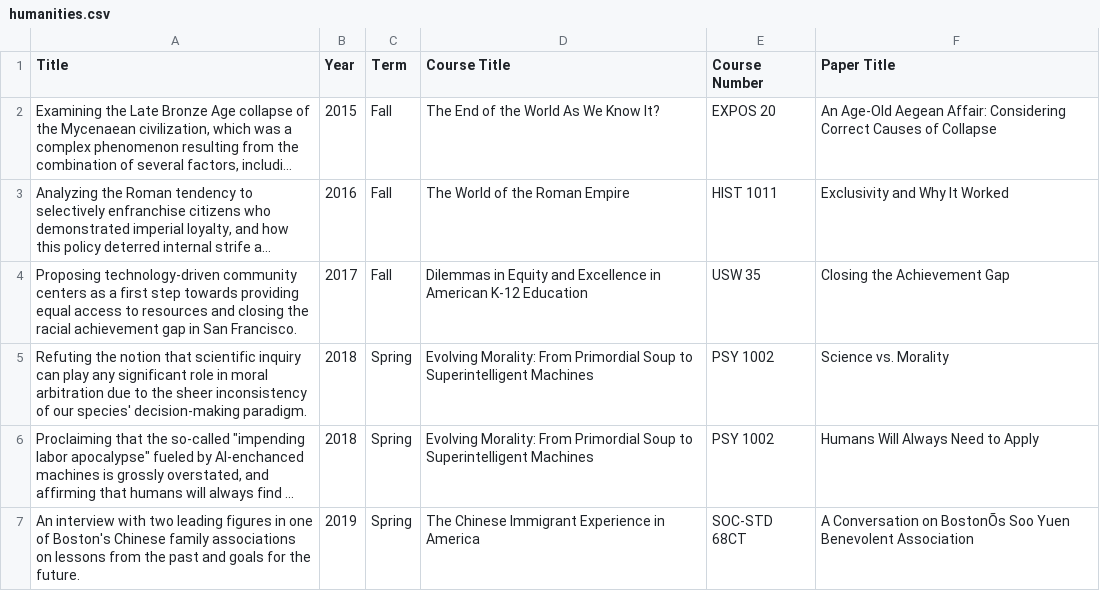
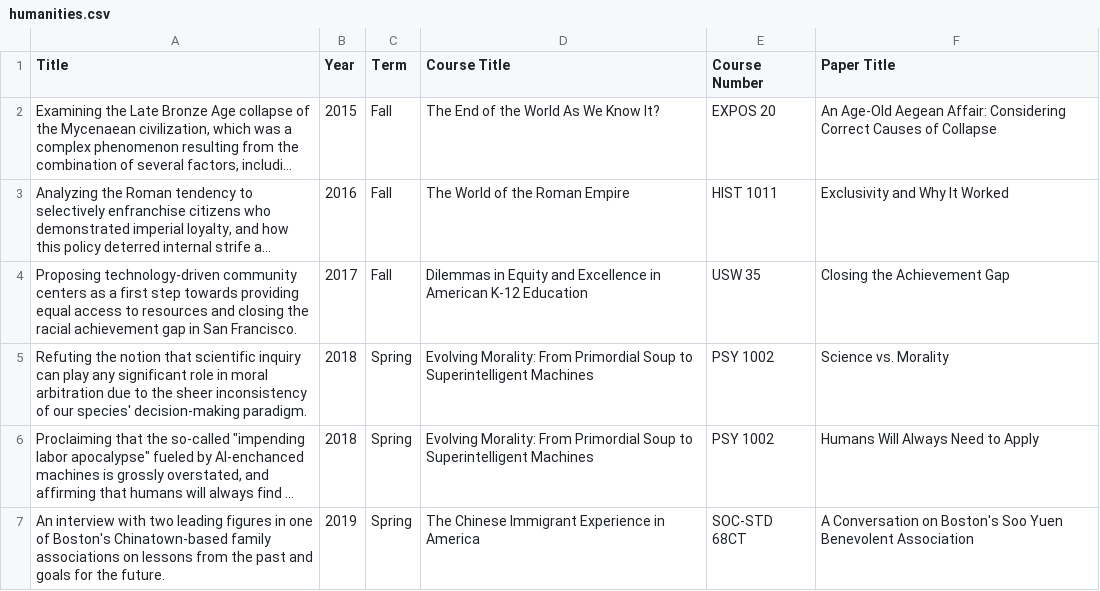
Before and after one commit to al5250/Harvard_Project_Portfolio, a CSV file: humanities.csv, drawn as a sheet; long unchanged cells end in …; the diff names each change by its address in the sheet, - before the commit and + after, or states it on an @@ line.

Commit message:
minor edit

```diff
--- a/humanities.csv
+++ b/humanities.csv
-A7 (Title): …of Boston's Chinese family associations…
+A7 (Title): …of Boston's Chinatown-based family associations…
-F7 (Paper Title): …Conversation on BostonÕs Soo Yuen…
+F7 (Paper Title): …Conversation on Boston's Soo Yuen…
```
